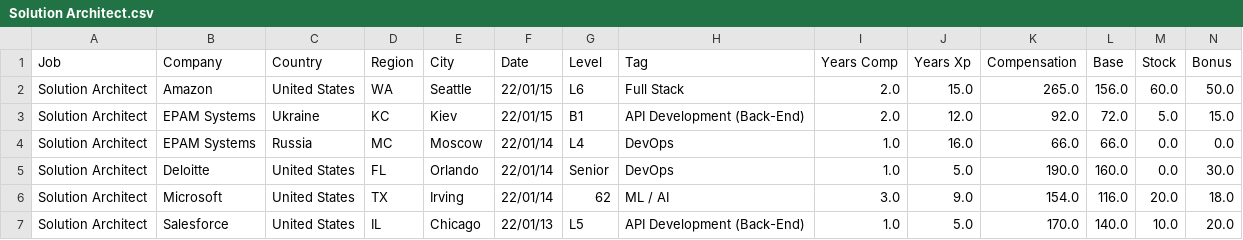
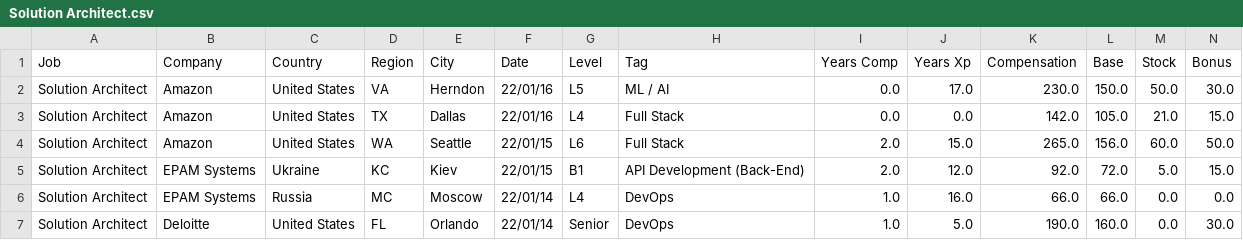
Before and after one commit to afruoy/scraper-levels.fyi, a CSV file: db/Solution Architect.csv, drawn as a sheet; only a part is shown; the shorter side is filled out with more unchanged rows; rows hold the shown columns only; the diff names each change by its address in the sheet, - before the commit and + after, or states it on an @@ line.

```diff
--- a/db/Solution Architect.csv
+++ b/db/Solution Architect.csv
+row 2: Solution Architect | Amazon | United States | VA | Herndon | 22/01/16 | L5 | ML / AI | 0.0 | 17.0 | 230.0 | 150.0 | 50.0 | 30.0
+row 3: Solution Architect | Amazon | United States | TX | Dallas | 22/01/16 | L4 | Full Stack | 0.0 | 0.0 | 142.0 | 105.0 | 21.0 | 15.0
```
Also changed, not shown: db/Data Scientist.csv, db/Mechanical Engineer.csv, 8 other files.
